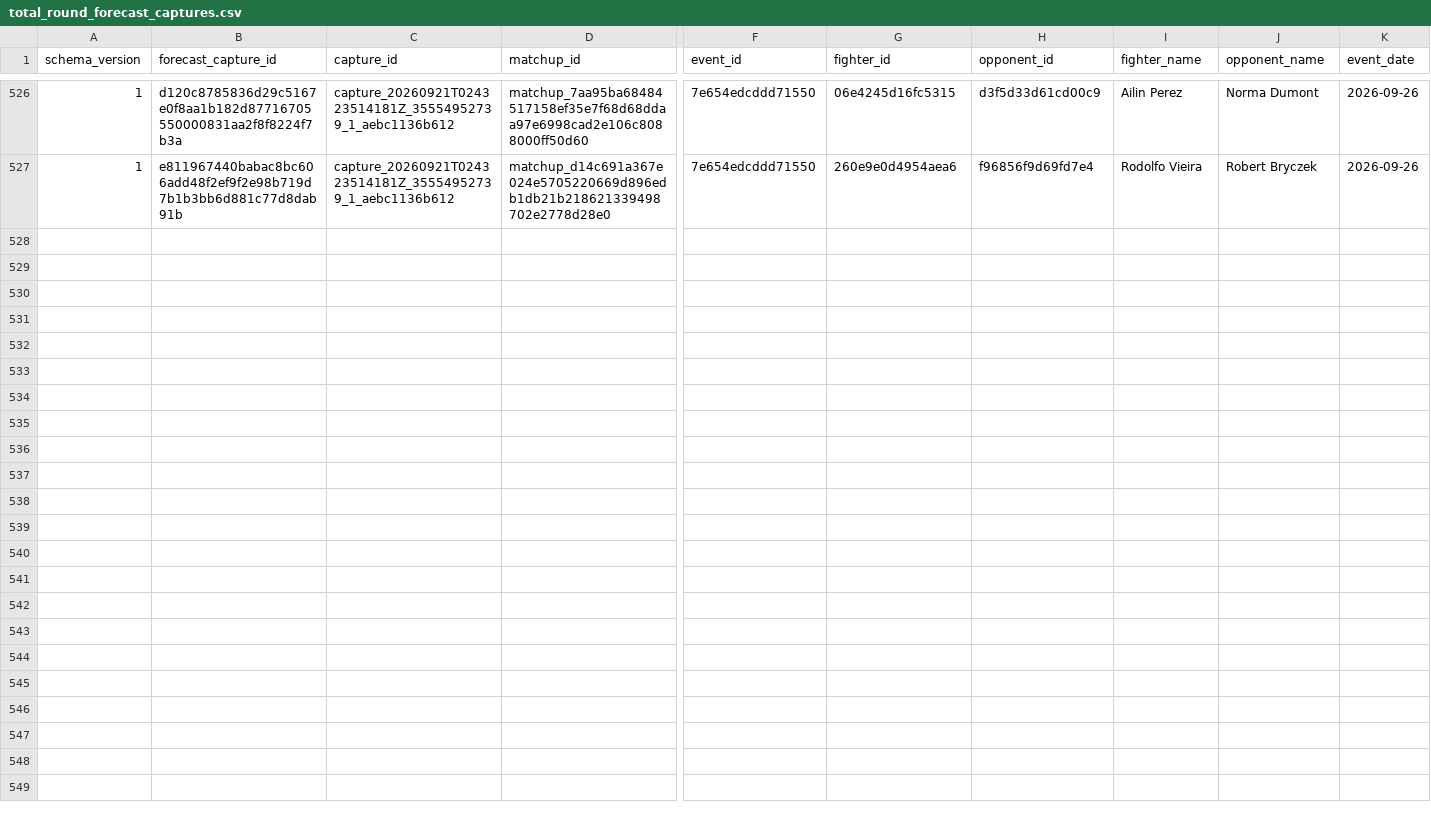
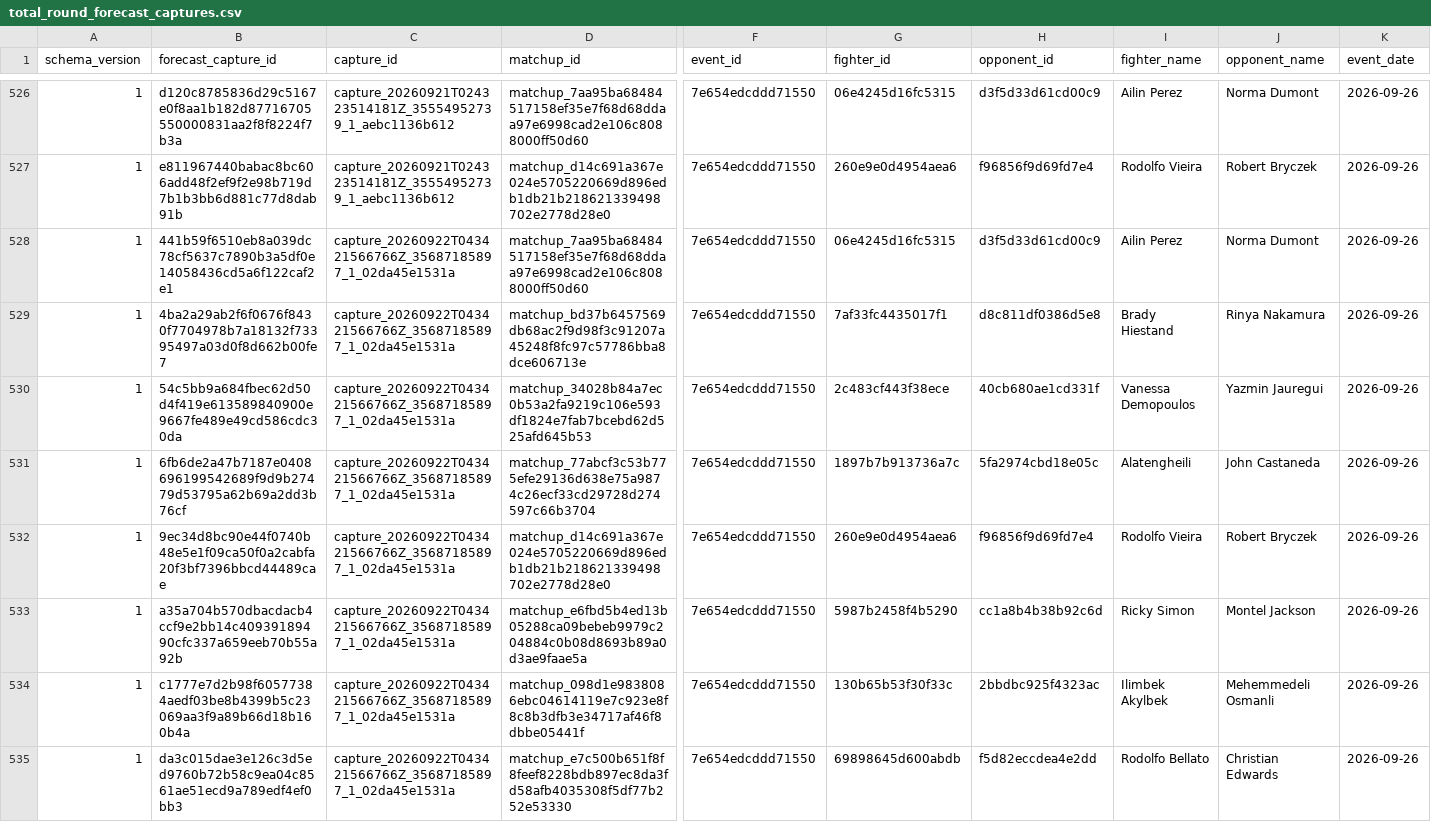
Before and after one commit to alexchandler100/UFC_Prediction_2022, a CSV file: src/content/data/market/total_round_forecast_captures.csv, drawn as a sheet; only a part is shown, gaps mark what is left out; rows hold the shown columns only; the diff names each change by its address in the sheet, - before the commit and + after, or states it on an @@ line.

```diff
--- a/src/content/data/market/total_round_forecast_captures.csv
+++ b/src/content/data/market/total_round_forecast_captures.csv
+row 528: 1 | 441b59f6510eb8a039dc78cf5637c7890b3a5df0e14058436cd5a6f122caf2e1 | capture_20260922T043421566766Z_35687185897_1_02da45e1531a | matchup_7aa95ba68484517158ef35e7f68d68ddaa97e6998cad2e106c8088000ff50d60 | 7e654edcddd71550 | 06e4245d16fc5315 | d3f5d33d61cd00c9 | Ailin Perez | Norma Dumont | 2026-09-26
+row 529: 1 | 4ba2a29ab2f6f0676f8430f7704978b7a18132f73395497a03d0f8d662b00fe7 | capture_20260922T043421566766Z_35687185897_1_02da45e1531a | matchup_bd37b6457569db68ac2f9d98f3c91207a45248f8fc97c57786bba8dce606713e | 7e654edcddd71550 | 7af33fc4435017f1 | d8c811df0386d5e8 | Brady Hiestand | Rinya Nakamura | 2026-09-26
+row 530: 1 | 54c5bb9a684fbec62d50d4f419e613589840900e9667fe489e49cd586cdc30da | capture_20260922T043421566766Z_35687185897_1_02da45e1531a | matchup_34028b84a7ec0b53a2fa9219c106e593df1824e7fab7bcebd62d525afd645b53 | 7e654edcddd71550 | 2c483cf443f38ece | 40cb680ae1cd331f | Vanessa Demopoulos | Yazmin Jauregui | 2026-09-26
+row 531: 1 | 6fb6de2a47b7187e0408696199542689f9d9b27479d53795a62b69a2dd3b76cf | capture_20260922T043421566766Z_35687185897_1_02da45e1531a | matchup_77abcf3c53b775efe29136d638e75a9874c26ecf33cd29728d274597c66b3704 | 7e654edcddd71550 | 1897b7b913736a7c | 5fa2974cbd18e05c | Alatengheili | John Castaneda | 2026-09-26
+row 532: 1 | 9ec34d8bc90e44f0740b48e5e1f09ca50f0a2cabfa20f3bf7396bbcd44489cae | capture_20260922T043421566766Z_35687185897_1_02da45e1531a | matchup_d14c691a367e024e5705220669d896edb1db21b218621339498702e2778d28e0 | 7e654edcddd71550 | 260e9e0d4954aea6 | f96856f9d69fd7e4 | Rodolfo Vieira | Robert Bryczek | 2026-09-26
+row 533: 1 | a35a704b570dbacdacb4ccf9e2bb14c40939189490cfc337a659eeb70b55a92b | capture_20260922T043421566766Z_35687185897_1_02da45e1531a | matchup_e6fbd5b4ed13b05288ca09bebeb9979c204884c0b08d8693b89a0d3ae9faae5a | 7e654edcddd71550 | 5987b2458f4b5290 | cc1a8b4b38b92c6d | Ricky Simon | Montel Jackson | 2026-09-26
+row 534: 1 | c1777e7d2b98f60577384aedf03be8b4399b5c23069aa3f9a89b66d18b160b4a | capture_20260922T043421566766Z_35687185897_1_02da45e1531a | matchup_098d1e9838086ebc04614119e7c923e8f8c8b3dfb3e34717af46f8dbbe05441f | 7e654edcddd71550 | 130b65b53f30f33c | 2bbdbc925f4323ac | Ilimbek Akylbek | Mehemmedeli Osmanli | 2026-09-26
+row 535: 1 | da3c015dae3e126c3d5ed9760b72b58c9ea04c8561ae51ecd9a789edf4ef0bb3 | capture_20260922T043421566766Z_35687185897_1_02da45e1531a | matchup_e7c500b651f8f8feef8228bdb897ec8da3fd58afb4035308f5df77b252e53330 | 7e654edcddd71550 | 69898645d600abdb | f5d82eccdea4e2dd | Rodolfo Bellato | Christian Edwards | 2026-09-26
```
Also changed, not shown: src/content/data/market/early_market_ufc_links.csv, src/content/data/market/forecast_captures.csv, 23 other files.
